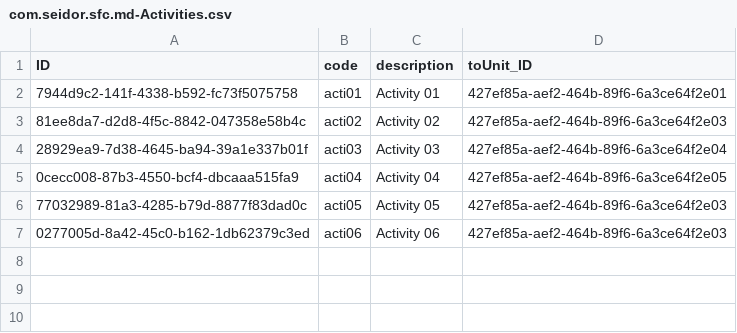
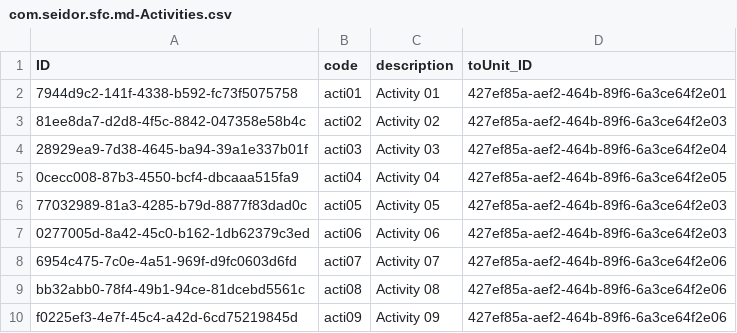
Before and after one commit to dongtianxiaozi/cap_filterfacets_test, a CSV file: db/data/com.seidor.sfc.md-Activities.csv, drawn as a sheet; the diff names each change by its address in the sheet, - before the commit and + after, or states it on an @@ line.

Commit message:
SFC-40 WorkCenters_Activities entity

```diff
--- a/db/data/com.seidor.sfc.md-Activities.csv
+++ b/db/data/com.seidor.sfc.md-Activities.csv
+row 8: 6954c475-7c0e-4a51-969f-d9fc0603d6fd | acti07 | Activity 07 | 427ef85a-aef2-464b-89f6-6a3ce64f2e06
+row 9: bb32abb0-78f4-49b1-94ce-81dcebd5561c | acti08 | Activity 08 | 427ef85a-aef2-464b-89f6-6a3ce64f2e06
+row 10: f0225ef3-4e7f-45c4-a42d-6cd75219845d | acti09 | Activity 09 | 427ef85a-aef2-464b-89f6-6a3ce64f2e06
```
Also changed, not shown: db/data/com.seidor.sfc.md-ActivityPhases.csv, db/data/com.seidor.sfc.md-GrantedTypes.csv, 6 other files.
